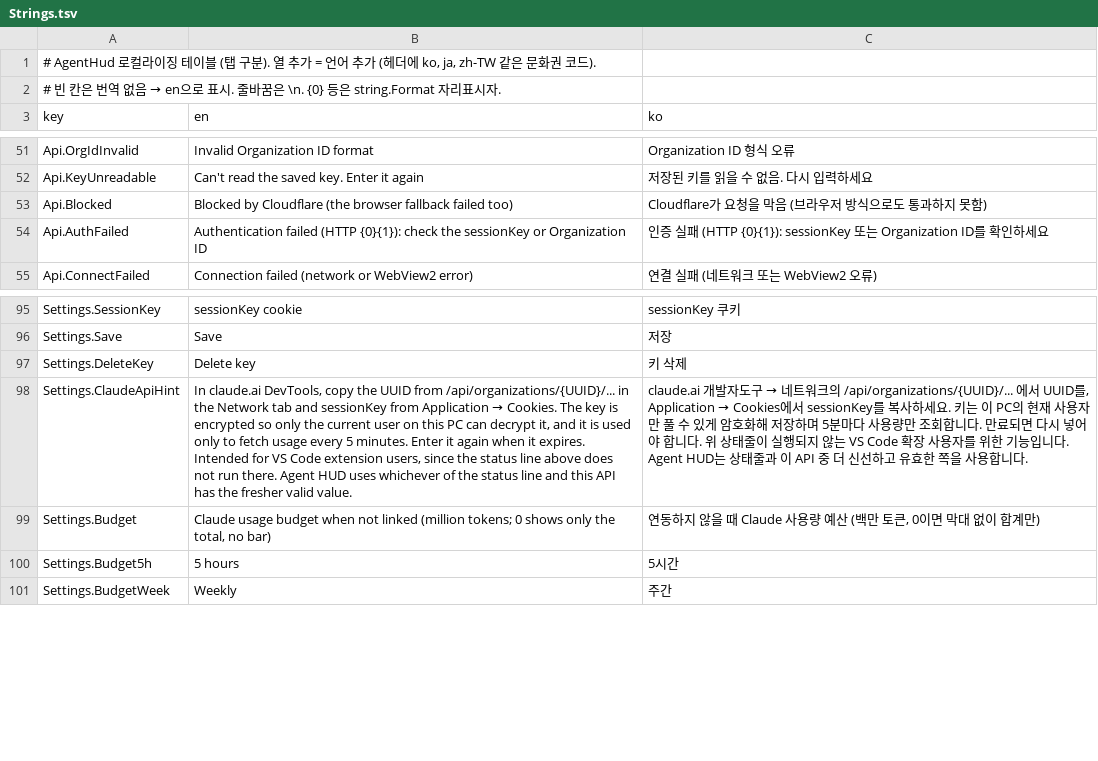
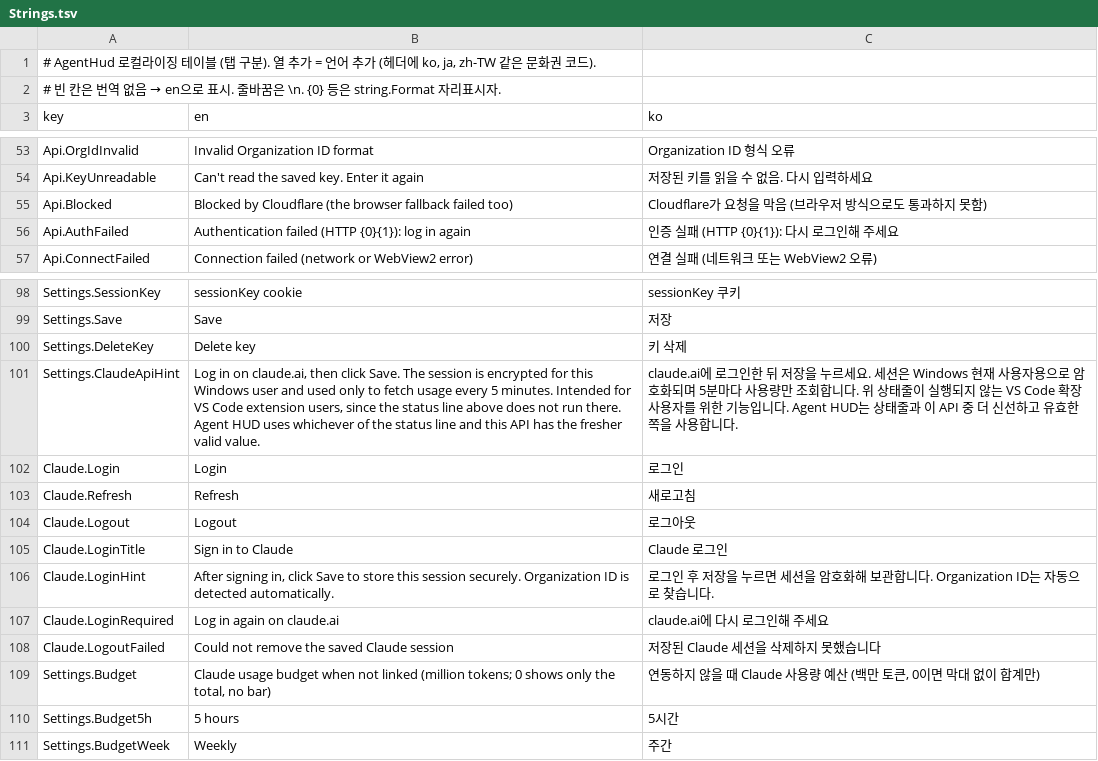
Before and after one commit to garunnir/AgentHUD, a TSV file: src/AgentHud.Core/Strings.tsv, drawn as a sheet; only a part is shown, gaps mark what is left out; addresses are those after the commit; the diff covers the shown part only; the diff names each change by its address in the sheet, - before the commit and + after, or states it on an @@ line.

```diff
--- a/src/AgentHud.Core/Strings.tsv
+++ b/src/AgentHud.Core/Strings.tsv
-B56 (en): …(HTTP {0}{1}): check the sessionKey or Organization ID
+B56 (en): …(HTTP {0}{1}): log in again
-C56 (ko): 인증 실패 (HTTP {0}{1}): sessionKey 또는 Organization ID를 확인하세요
+C56 (ko): 인증 실패 (HTTP {0}{1}): 다시 로그인해 주세요
@@ B101 (en): In claude.ai DevTools, copy the UUID from /api/organizations/{UUID}/... in the Network tab and sessionKey from Application → Cookies. The key is encrypted so only the current user on this PC can decrypt it, and it is used only to fetch usage every 5 minutes. Enter it again when it expires. Intended for… → Log in on claude.ai, then click Save. The session is encrypted for this Windows user and used only to fetch usage every 5 minutes. Intended for… @@
@@ C101 (ko): claude.ai 개발자도구 → 네트워크의 /api/organizations/{UUID}/... 에서 UUID를, Application → Cookies에서 sessionKey를 복사하세요. 키는 이 PC의 현재 사용자만 풀 수 있게 암호화해 저장하며 5분마다 사용량만 조회합니다. 만료되면 다시 넣어야 합니다.… → claude.ai에 로그인한 뒤 저장을 누르세요. 세션은 Windows 현재 사용자용으로 암호화되며 5분마다 사용량만 조회합니다.… @@
+row 102: Claude.Login | Login | 로그인
+row 103: Claude.Refresh | Refresh | 새로고침
+row 104: Claude.Logout | Logout | 로그아웃
+row 105: Claude.LoginTitle | Sign in to Claude | Claude 로그인
+row 106: Claude.LoginHint | After signing in, click Save to store this session securely. Organization ID is detected automatically. | 로그인 후 저장을 누르면 세션을 암호화해 보관합니다. Organization ID는 자동으로 찾습니다.
+row 107: Claude.LoginRequired | Log in again on claude.ai | claude.ai에 다시 로그인해 주세요
+row 108: Claude.LogoutFailed | Could not remove the saved Claude session | 저장된 Claude 세션을 삭제하지 못했습니다
```
Also changed, not shown: 18 added rows elsewhere in this file, src/AgentHud.macOS/AgentHud/Resources/Strings.tsv, 14 other files.
